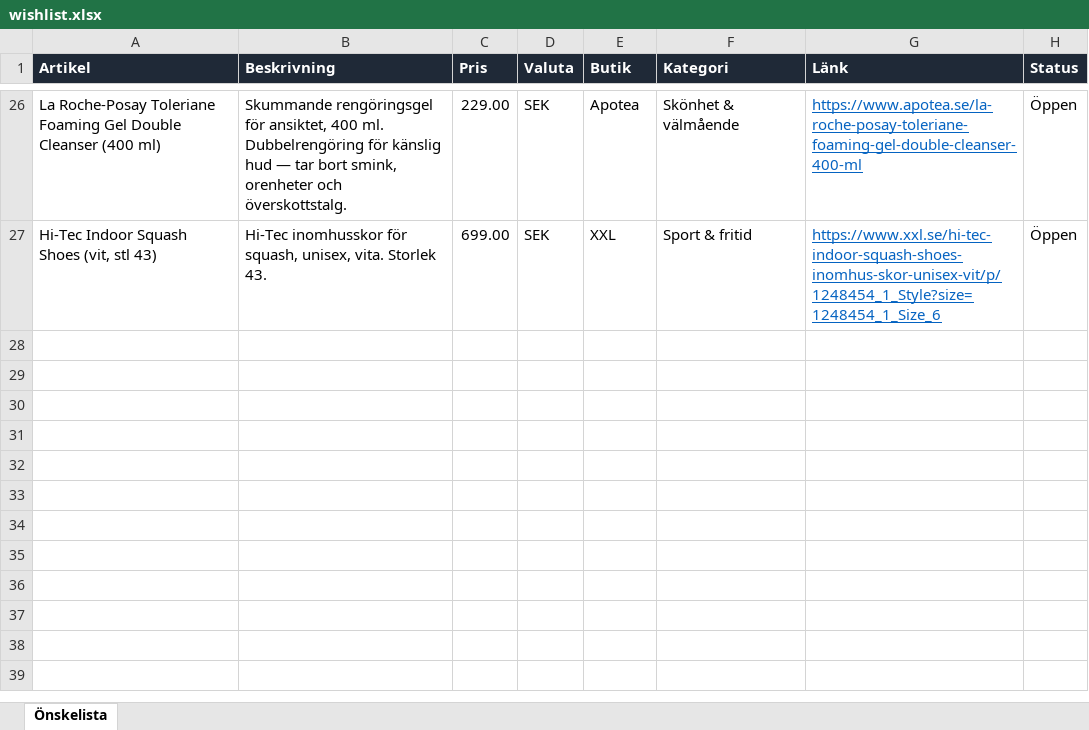
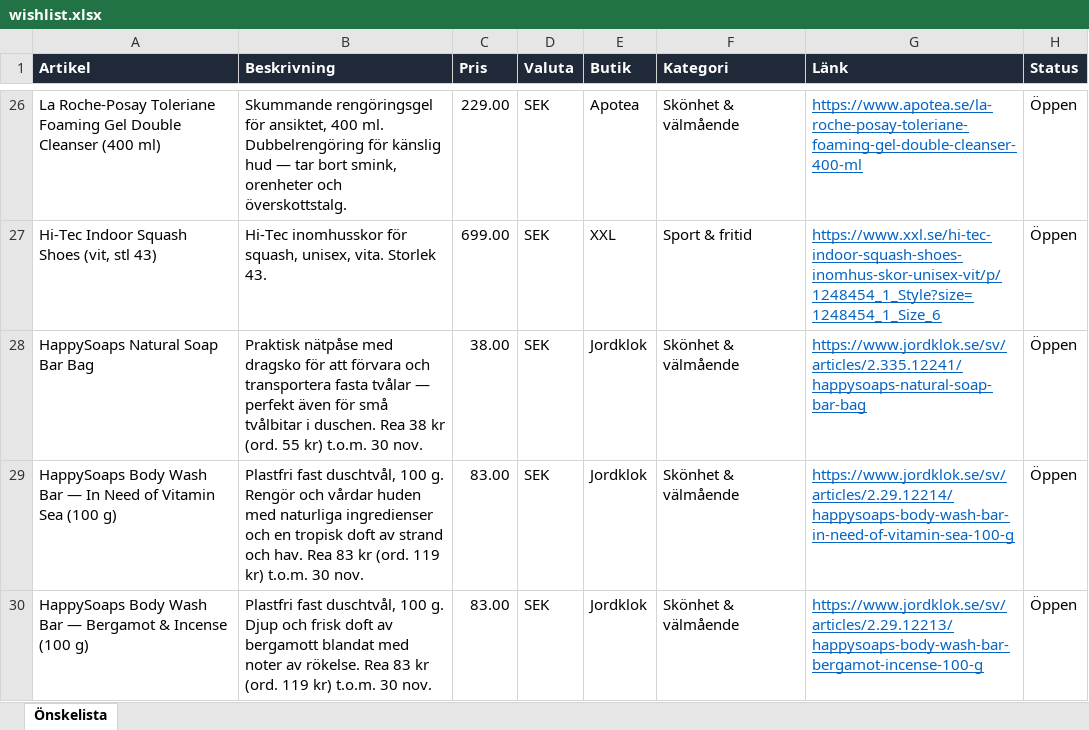
Before and after one commit to closp-employee/wishlist, an Excel workbook: wishlist.xlsx, sheet Önskelista, drawn as a sheet; only a part is shown, gaps mark what is left out; values as stored, in another font and other column widths than the file's, no borders; the diff names each change by its address in the sheet, - before the commit and + after, or states it on an @@ line.

Commit message:
Uppdatera önskelistan (2026-11-25 22:24 UTC)

```diff
--- a/wishlist.xlsx (sheet Önskelista)
+++ b/wishlist.xlsx (sheet Önskelista)
+row 28: HappySoaps Natural Soap Bar Bag | Praktisk nätpåse med dragsko för att förvara och transportera fasta tvålar — perfekt även för små tvålbitar i duschen. Rea 38 kr (ord. 55 kr) t.o.m. 30 nov. | 38.00 | SEK | Jordklok | Skönhet & välmående | https://www.jordklok.se/sv/articles/2.335.12241/happysoaps-natural-soap-bar-bag | Öppen
+row 29: HappySoaps Body Wash Bar — In Need of Vitamin Sea (100 g) | Plastfri fast duschtvål, 100 g. Rengör och vårdar huden med naturliga ingredienser och en tropisk doft av strand och hav. Rea 83 kr (ord. 119 kr) t.o.m. 30 nov. | 83.00 | SEK | Jordklok | Skönhet & välmående | https://www.jordklok.se/sv/articles/2.29.12214/happysoaps-body-wash-bar-in-need-of-vitamin-sea-100-g | Öppen
+row 30: HappySoaps Body Wash Bar — Bergamot & Incense (100 g) | Plastfri fast duschtvål, 100 g. Djup och frisk doft av bergamott blandat med noter av rökelse. Rea 83 kr (ord. 119 kr) t.o.m. 30 nov. | 83.00 | SEK | Jordklok | Skönhet & välmående | https://www.jordklok.se/sv/articles/2.29.12213/happysoaps-body-wash-bar-bergamot-incense-100-g | Öppen
```
Also changed, not shown: 5 other files.
